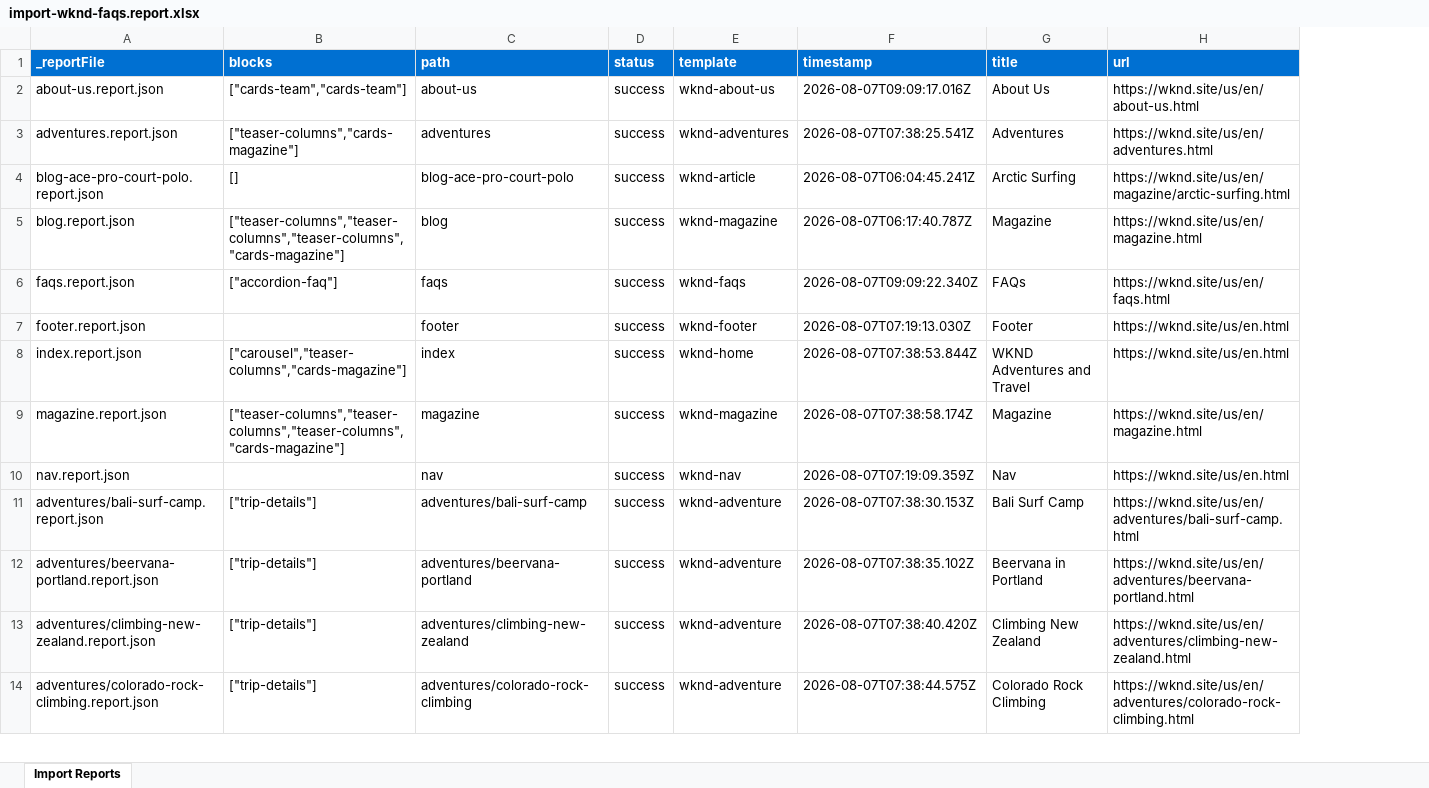
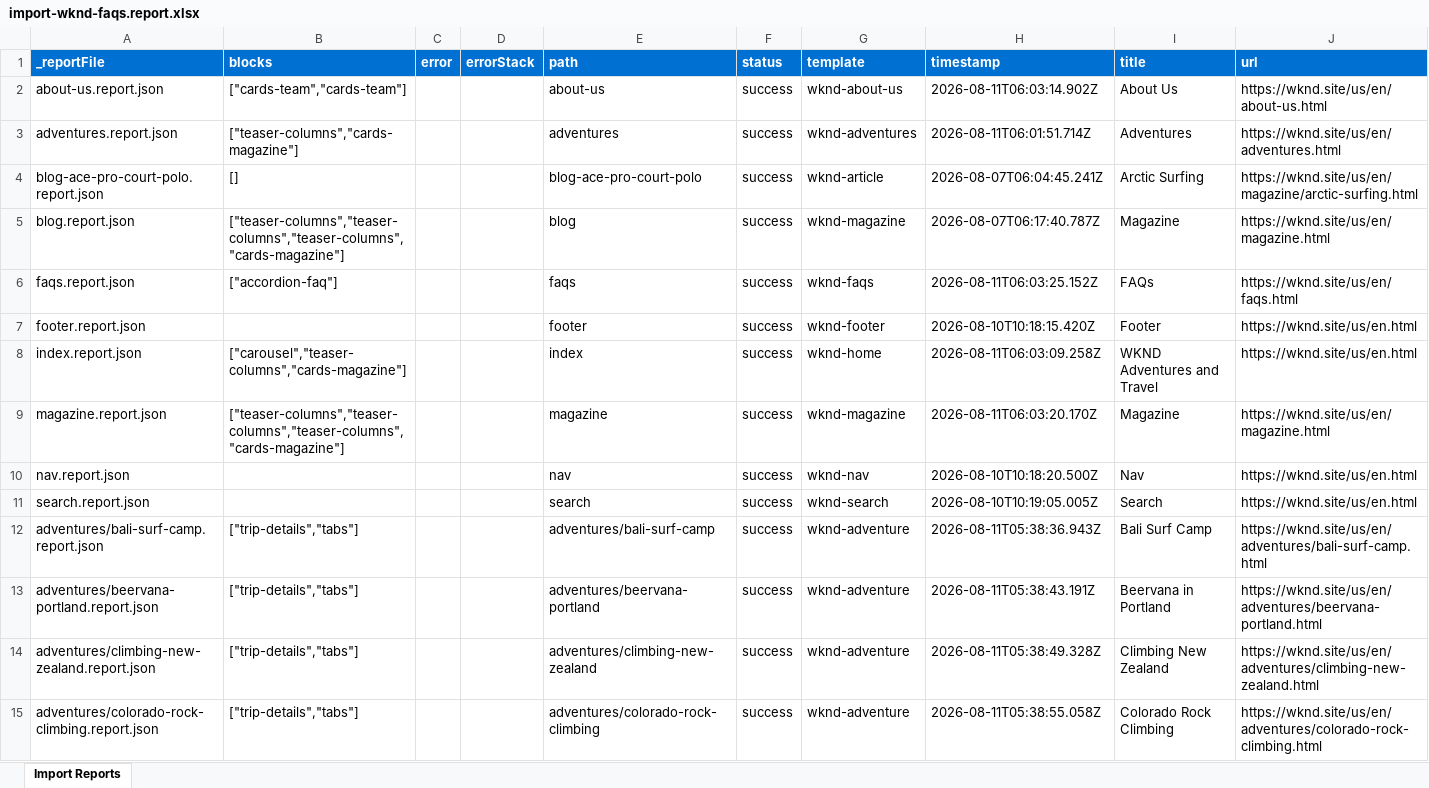
Before and after one commit to inf73054/eds-ema-repo, an Excel workbook: tools/importer/reports/import-wknd-faqs.report.xlsx, sheet Import Reports, drawn as a sheet; only a part is shown; values as stored, in another font and other column widths than the file's, no borders; addresses are those after the commit; the diff covers the shown part only; the diff names each change by its address in the sheet, - before the commit and + after, or states it on an @@ line.

```diff
--- a/tools/importer/reports/import-wknd-faqs.report.xlsx (sheet Import Reports)
+++ b/tools/importer/reports/import-wknd-faqs.report.xlsx (sheet Import Reports)
+column C (error), empty
+column D (errorStack), empty
-H2 (timestamp): 2026-08-07T09:09:17.016Z
+H2 (timestamp): 2026-08-11T06:03:14.902Z
-H3 (timestamp): 2026-08-07T07:38:25.541Z
+H3 (timestamp): 2026-08-11T06:01:51.714Z
-H6 (timestamp): 2026-08-07T09:09:22.340Z
+H6 (timestamp): 2026-08-11T06:03:25.152Z
-H7 (timestamp): 2026-08-07T07:19:13.030Z
+H7 (timestamp): 2026-08-10T10:18:15.420Z
-H8 (timestamp): 2026-08-07T07:38:53.844Z
+H8 (timestamp): 2026-08-11T06:03:09.258Z
-H9 (timestamp): 2026-08-07T07:38:58.174Z
+H9 (timestamp): 2026-08-11T06:03:20.170Z
-H10 (timestamp): 2026-08-07T07:19:09.359Z
+H10 (timestamp): 2026-08-10T10:18:20.500Z
+row 11: search.report.json |  |  |  | search | success | wknd-search | 2026-08-10T10:19:05.005Z | Search | https://wknd.site/us/en.html
-B12:B15 (blocks): ["trip-details"]
+B12:B15 (blocks): ["trip-details","tabs"]
-H12 (timestamp): 2026-08-07T07:38:30.153Z
+H12 (timestamp): 2026-08-11T05:38:36.943Z
-H13 (timestamp): 2026-08-07T07:38:35.102Z
+H13 (timestamp): 2026-08-11T05:38:43.191Z
-H14 (timestamp): 2026-08-07T07:38:40.420Z
+H14 (timestamp): 2026-08-11T05:38:49.328Z
-H15 (timestamp): 2026-08-07T07:38:44.575Z
+H15 (timestamp): 2026-08-11T05:38:55.058Z
```
Also changed, not shown: 1 added row and 29 edited cells elsewhere in this sheet, tools/importer/reports/import-wknd-about-us.report.xlsx, tools/importer/reports/import-wknd-adventures.report.xlsx, 19 other files.
